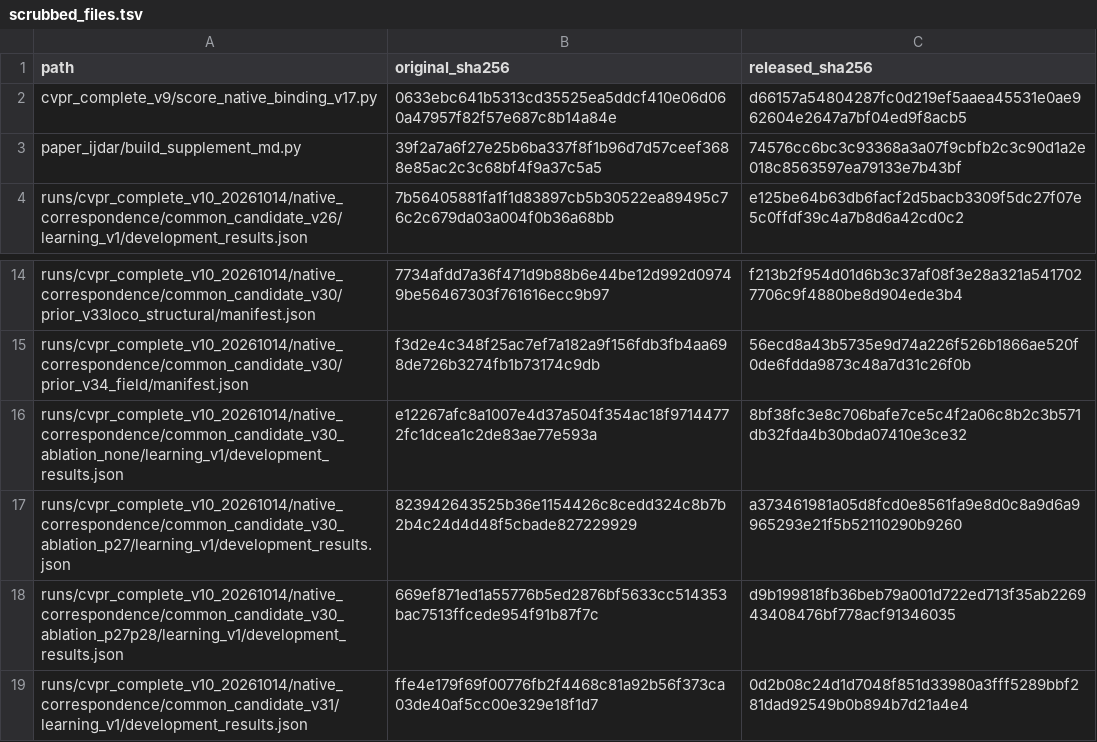
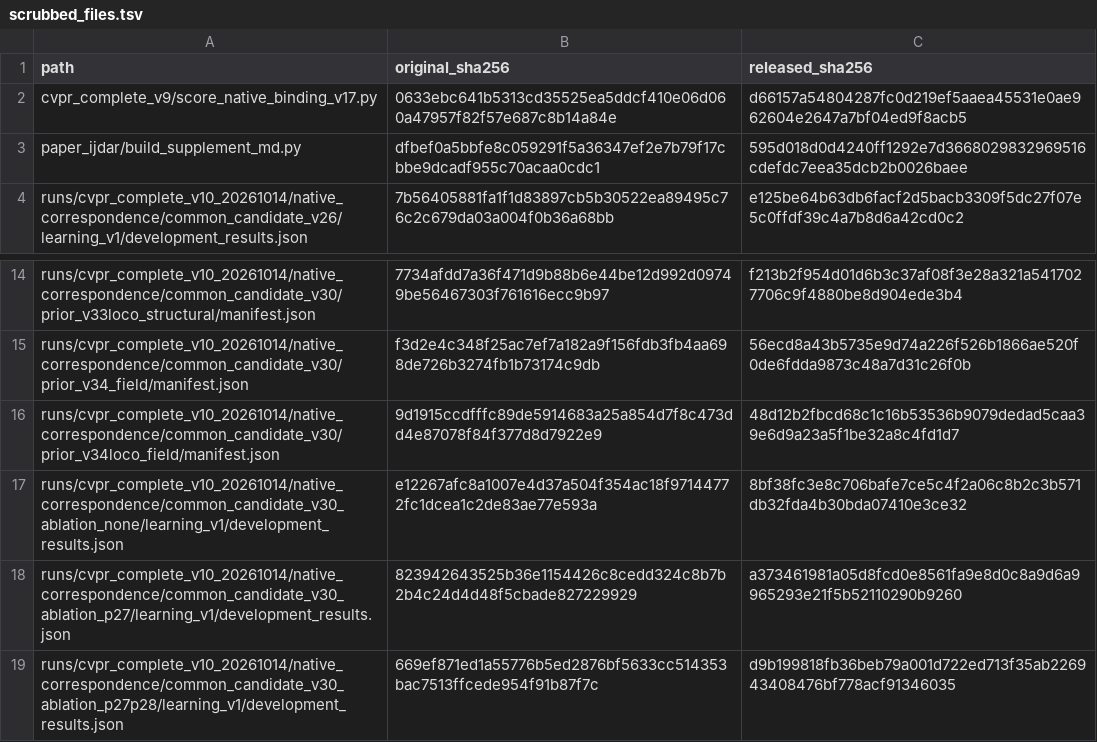
Before and after one commit to cosmoplat-opensource/cosmo-datamind, a TSV file: ijdar2026-uk-ixbrl-bind/release_meta/scrubbed_files.tsv, drawn as a sheet; only a part is shown, gaps mark what is left out; the shorter side is filled out with more unchanged rows.

Commit message:
ijdar2026-uk-ixbrl-bind: add post hoc v34 checks (leave-one-company-out priors, 40-concept list restriction)
- New scripts: native_structural_prior_v34_loco.py, native_v34loco_data.py, native_v34loco_eval.py,
  native_v34_top40_eval.py; paper_ijdar/figures/reanalysis_v3.py and reanalysis_v3.json
- New outputs: prior_v34loco_field, common_candidate_v34loco, common_candidate_v34_top40 (predictions and metadata)
- paper_stats.py: Claude Sonnet 5.5 concept accuracy within the 40-concept list
- make_figures.py / make_paper_figures_v2.py: label fixes in Figure 1(b) and Figure S3
- build_supplement_md.py: supplement text as in the submitted manuscript
- README: section-to-script map for the new checks; note on regenerating v34 parent weights

```diff
--- a/ijdar2026-uk-ixbrl-bind/release_meta/scrubbed_files.tsv
+++ b/ijdar2026-uk-ixbrl-bind/release_meta/scrubbed_files.tsv
@@ -2,3 +2,3 @@ path	original_sha256	released_sha256
 cvpr_complete_v9/score_native_binding_v17.py	0633ebc641b5313cd35525ea5ddcf410e06d060a47957f82f57e687c8b14a84e	d66157a54804287fc0d219ef5aaea45531e0ae962604e2647a7bf04ed9f8acb5
-paper_ijdar/build_supplement_md.py	39f2a7a6f27e25b6ba337f8f1b96d7d57ceef3688e85ac2c3c68bf4f9a37c5a5	74576cc6bc3c93368a3a07f9cbfb2c3c90d1a2e018c8563597ea79133e7b43bf
+paper_ijdar/build_supplement_md.py	dfbef0a5bbfe8c059291f5a36347ef2e7b79f17cbbe9dcadf955c70acaa0cdc1	595d018d0d4240ff1292e7d3668029832969516cdefdc7eea35dcb2b0026baee
 runs/cvpr_complete_v10_20261014/native_correspondence/common_candidate_v26/learning_v1/development_results.json	7b56405881fa1f1d83897cb5b30522ea89495c76c2c679da03a004f0b36a68bb	e125be64b63db6facf2d5bacb3309f5dc27f07e5c0ffdf39c4a7b8d6a42cd0c2
@@ -15,2 +15,3 @@ runs/cvpr_complete_v10_20261014/native_correspondence/common_candidate_v30/prior
 runs/cvpr_complete_v10_20261014/native_correspondence/common_candidate_v30/prior_v34_field/manifest.json	f3d2e4c348f25ac7ef7a182a9f156fdb3fb4aa698de726b3274fb1b73174c9db	56ecd8a43b5735e9d74a226f526b1866ae520f0de6fdda9873c48a7d31c26f0b
+runs/cvpr_complete_v10_20261014/native_correspondence/common_candidate_v30/prior_v34loco_field/manifest.json	9d1915ccdfffc89de5914683a25a854d7f8c473dd4e87078f84f377d8d7922e9	48d12b2fbcd68c1c16b53536b9079dedad5caa39e6d9a23a5f1be32a8c4fd1d7
 runs/cvpr_complete_v10_20261014/native_correspondence/common_candidate_v30_ablation_none/learning_v1/development_results.json	e12267afc8a1007e4d37a504f354ac18f97144772fc1dcea1c2de83ae77e593a	8bf38fc3e8c706bafe7ce5c4f2a06c8b2c3b571db32fda4b30bda07410e3ce32
```
Also changed, not shown: 19 other files.
